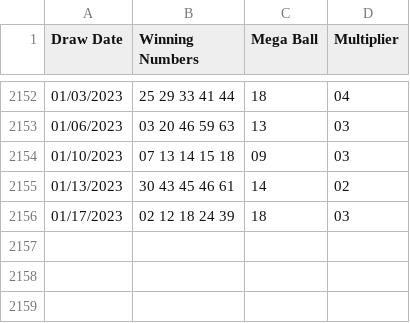
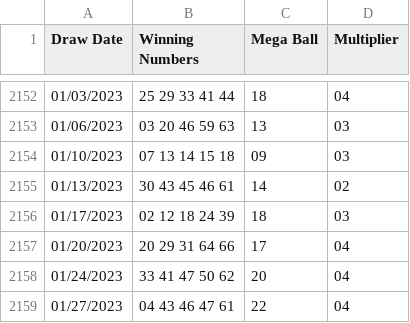
Before and after one commit to drchang0504/mega, a CSV file: Lottery_Mega_Millions_Winning_Numbers__Beginning_2002.csv, drawn as a sheet; only a part is shown, gaps mark what is left out; the diff names each change by its address in the sheet, - before the commit and + after, or states it on an @@ line.

```diff
--- a/Lottery_Mega_Millions_Winning_Numbers__Beginning_2002.csv
+++ b/Lottery_Mega_Millions_Winning_Numbers__Beginning_2002.csv
+row 2157: 01/20/2023 | 20 29 31 64 66 | 17 | 04
+row 2158: 01/24/2023 | 33 41 47 50 62 | 20 | 04
+row 2159: 01/27/2023 | 04 43 46 47 61 | 22 | 04
```
Also changed, not shown: 3 other files.
